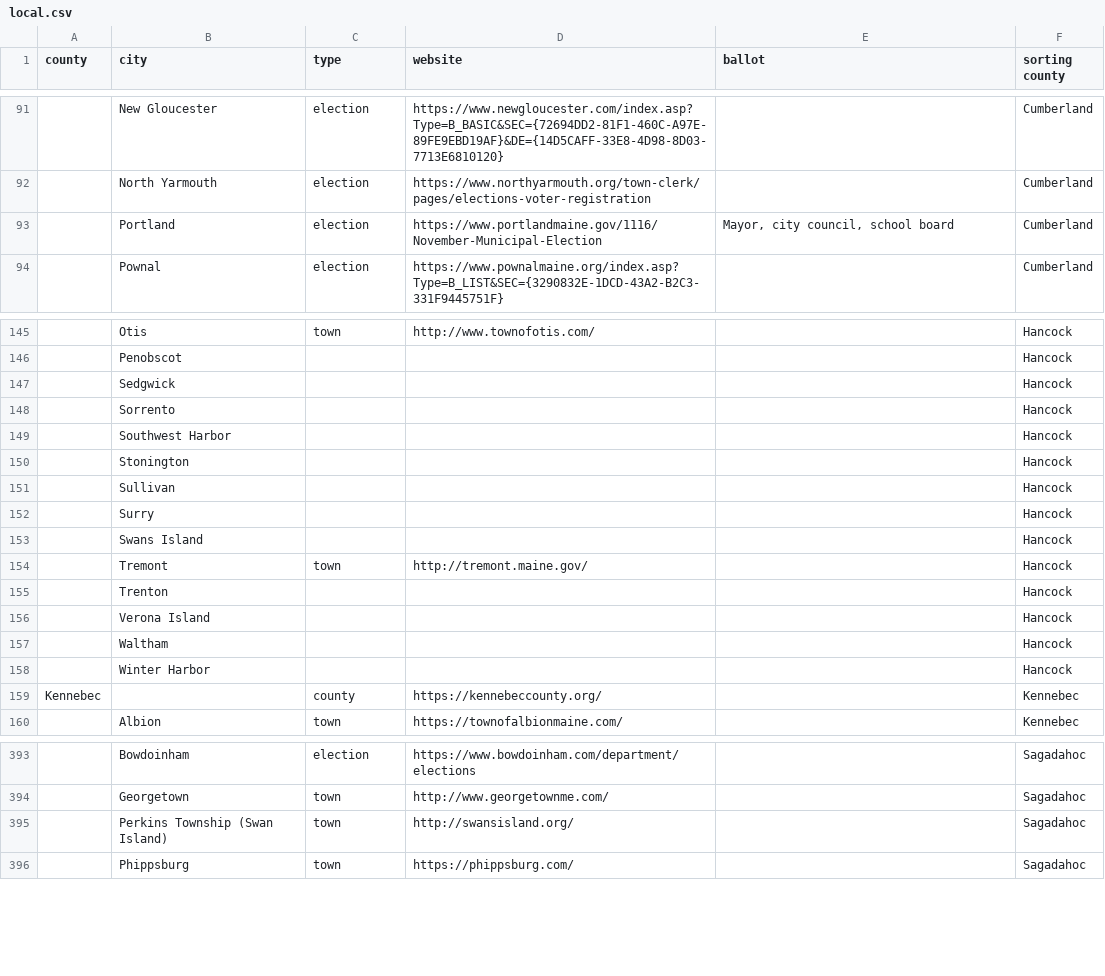
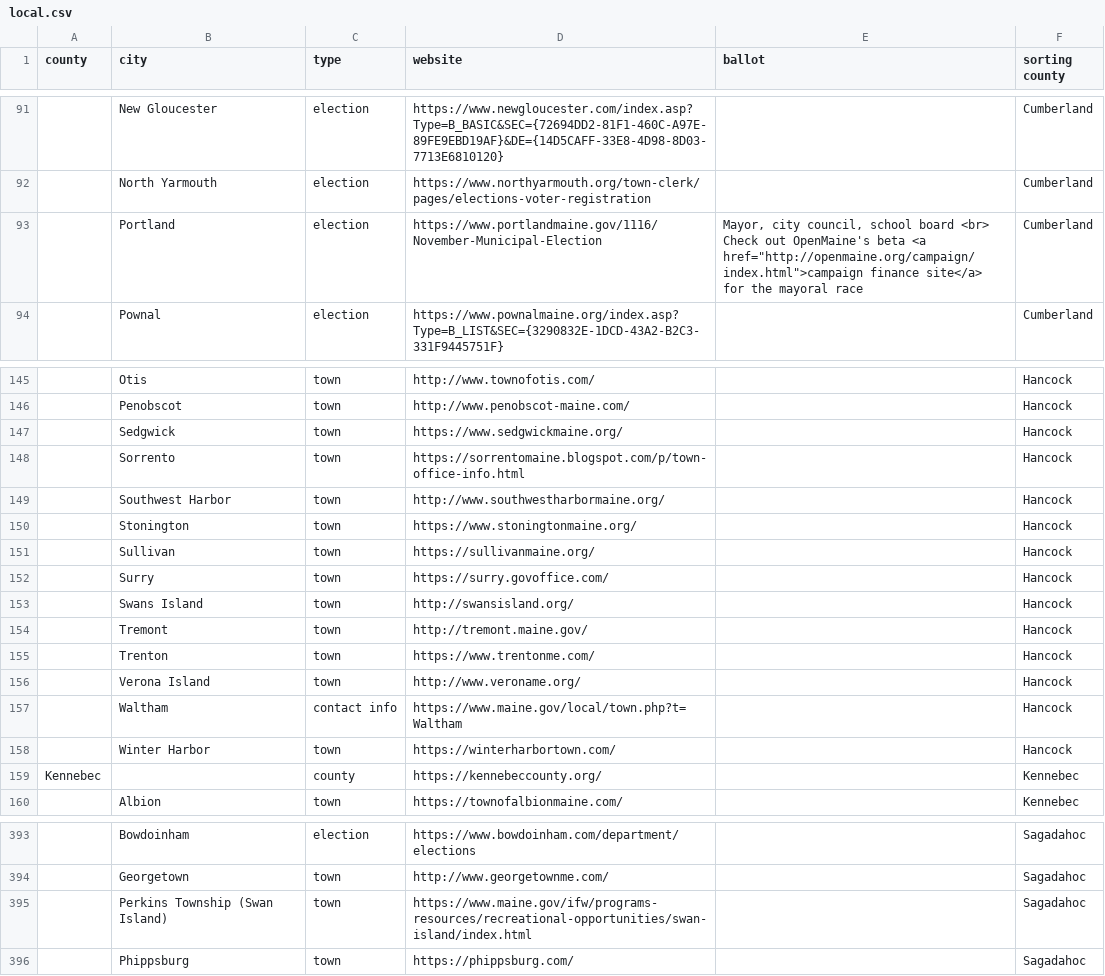
Before and after one commit to OpenMaine/maineballot, a CSV file: _data/local.csv, drawn as a sheet; only a part is shown, gaps mark what is left out; the diff covers the shown part only; the diff names each change by its address in the sheet, - before the commit and + after, or states it on an @@ line.

```diff
--- a/_data/local.csv
+++ b/_data/local.csv
-E93 (ballot): …school board
+E93 (ballot): …school board <br> Check out OpenMaine's beta <a href="http://openmaine.org/campaign/index.html">campaign finance site</a> for the mayoral race
-C146:C153 (type): (empty)
+C146:C153 (type): town
-D146 (website): (empty)
+D146 (website): http://www.penobscot-maine.com/
-D147 (website): (empty)
+D147 (website): https://www.sedgwickmaine.org/
-D148 (website): (empty)
+D148 (website): https://sorrentomaine.blogspot.com/p/town-office-info.html
-D149 (website): (empty)
+D149 (website): http://www.southwestharbormaine.org/
-D150 (website): (empty)
+D150 (website): https://www.stoningtonmaine.org/
-D151 (website): (empty)
+D151 (website): https://sullivanmaine.org/
-D152 (website): (empty)
+D152 (website): https://surry.govoffice.com/
-D153 (website): (empty)
+D153 (website): http://swansisland.org/
-C155:C156 (type): (empty)
+C155:C156 (type): town
-D155 (website): (empty)
+D155 (website): https://www.trentonme.com/
-D156 (website): (empty)
+D156 (website): http://www.veroname.org/
-C157 (type): (empty)
+C157 (type): contact info
-D157 (website): (empty)
+D157 (website): https://www.maine.gov/local/town.php?t=Waltham
-C158 (type): (empty)
+C158 (type): town
-D158 (website): (empty)
+D158 (website): https://winterharbortown.com/
-D395 (website): http://swansisland.org/
+D395 (website): https://www.maine.gov/ifw/programs-resources/recreational-opportunities/swan-island/index.html
```
Also changed, not shown: 35 edited cells elsewhere in this file.
